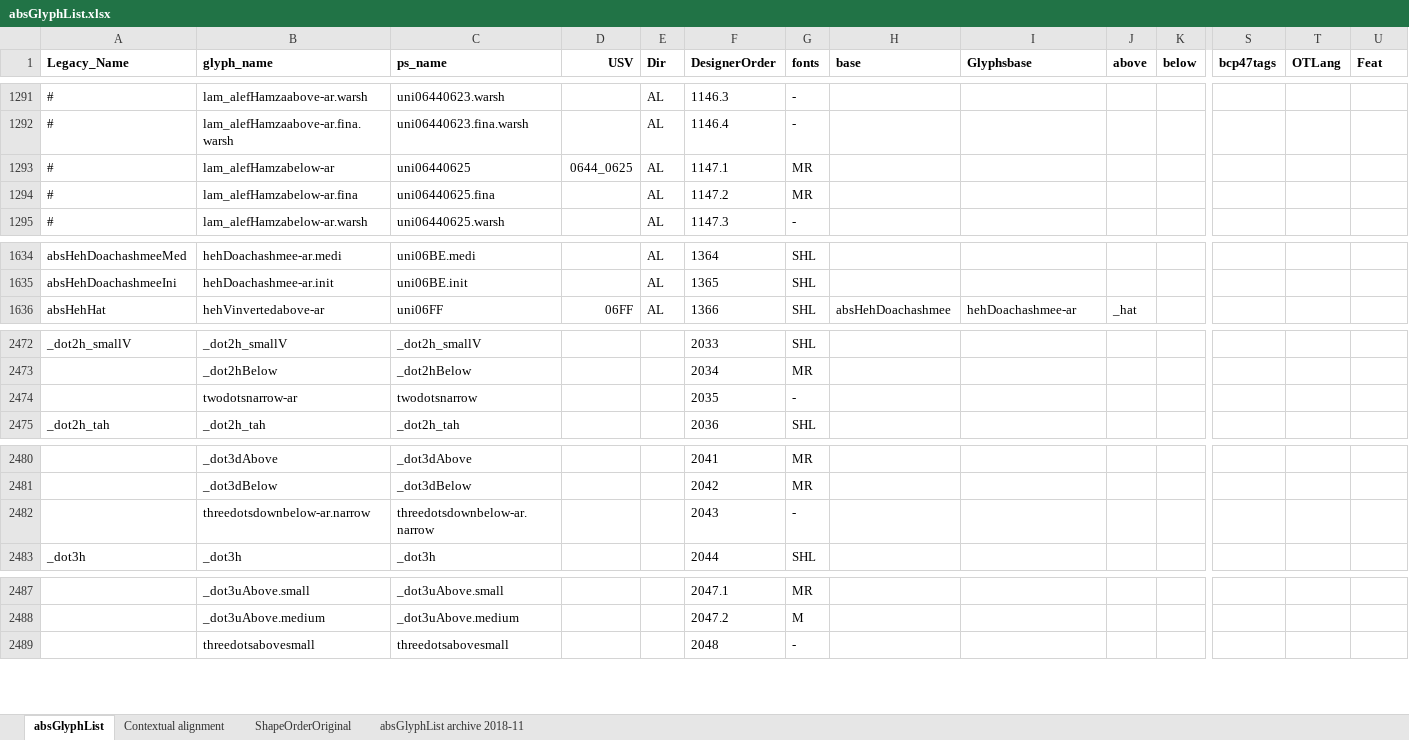
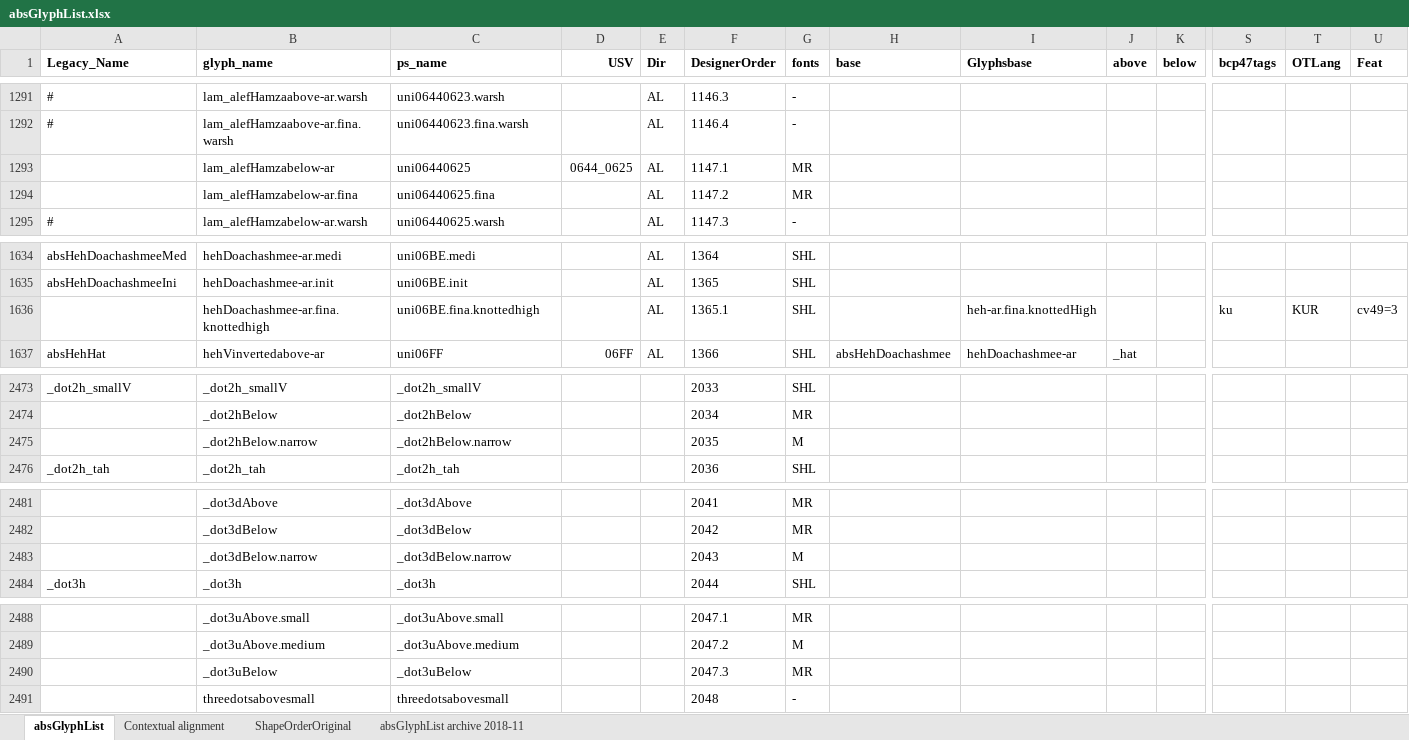
Before and after one commit to silnrsi/font-arab-tools, an Excel workbook: absGlyphList/absGlyphList.xlsx, sheet absGlyphList, drawn as a sheet; only a part is shown, gaps mark what is left out; values as stored, in another font and other column widths than the file's, no borders; charts and pictures not drawn; removed rows and columns are numbered as before the commit, all else as after; rows hold the shown columns only; the diff names each change by its address in the sheet, - before the commit and + after, or states it on an @@ line.

Commit message:
Renamed some glyphs for Alk/Ru

```diff
--- a/absGlyphList/absGlyphList.xlsx (sheet absGlyphList)
+++ b/absGlyphList/absGlyphList.xlsx (sheet absGlyphList)
-A1293:A1294 (Legacy_Name): #
+A1293:A1294 (Legacy_Name): (empty)
+row 1636:  | hehDoachashmee-ar.fina.knottedhigh | uni06BE.fina.knottedhigh |  | AL | 1365.1 | SHL |  | heh-ar.fina.knottedHigh |  |  | ku | KUR | cv49=3
-row 2474:  | twodotsnarrow-ar | twodotsnarrow |  |  | 2035 | -
+row 2475:  | _dot2hBelow.narrow | _dot2hBelow.narrow |  |  | 2035 | M
-row 2482:  | threedotsdownbelow-ar.narrow | threedotsdownbelow-ar.narrow |  |  | 2043 | -
+row 2483:  | _dot3dBelow.narrow | _dot3dBelow.narrow |  |  | 2043 | M
+row 2490:  | _dot3uBelow | _dot3uBelow |  |  | 2047.3 | MR
```
Also changed, not shown: 1 other file.
